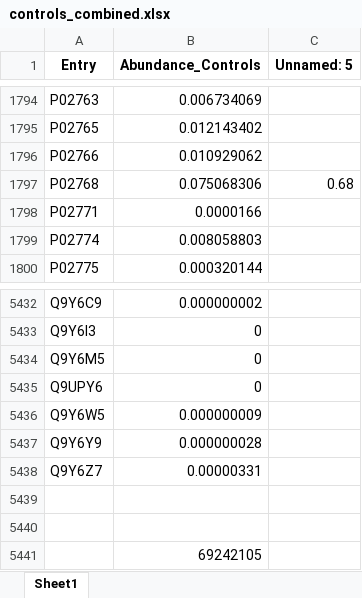
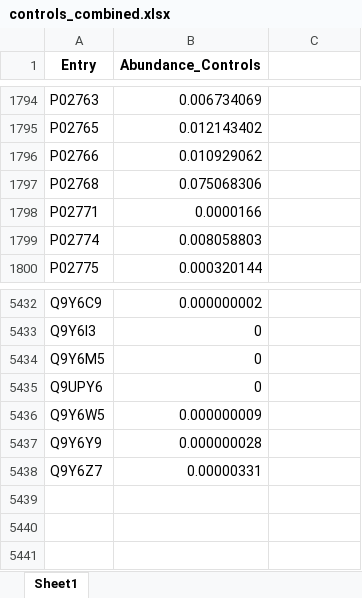
Before and after one commit to karst-poulsen/PC_ML_using_NSP, an Excel workbook: Input_data/Proteomic data/controls_combined.xlsx, sheet Sheet1, drawn as a sheet; only a part is shown, gaps mark what is left out; values as stored, in another font and other column widths than the file's, no borders; the diff names each change by its address in the sheet, - before the commit and + after, or states it on an @@ line.

```diff
--- a/Input_data/Proteomic data/controls_combined.xlsx (sheet Sheet1)
+++ b/Input_data/Proteomic data/controls_combined.xlsx (sheet Sheet1)
-C1: Unnamed: 5
+C1: (empty)
-C1797: 0.68
+C1797: (empty)
-row 5439: (empty)
-row 5440: (empty)
-row 5441:  | 69242105
```
Also changed, not shown: 1 other file.
